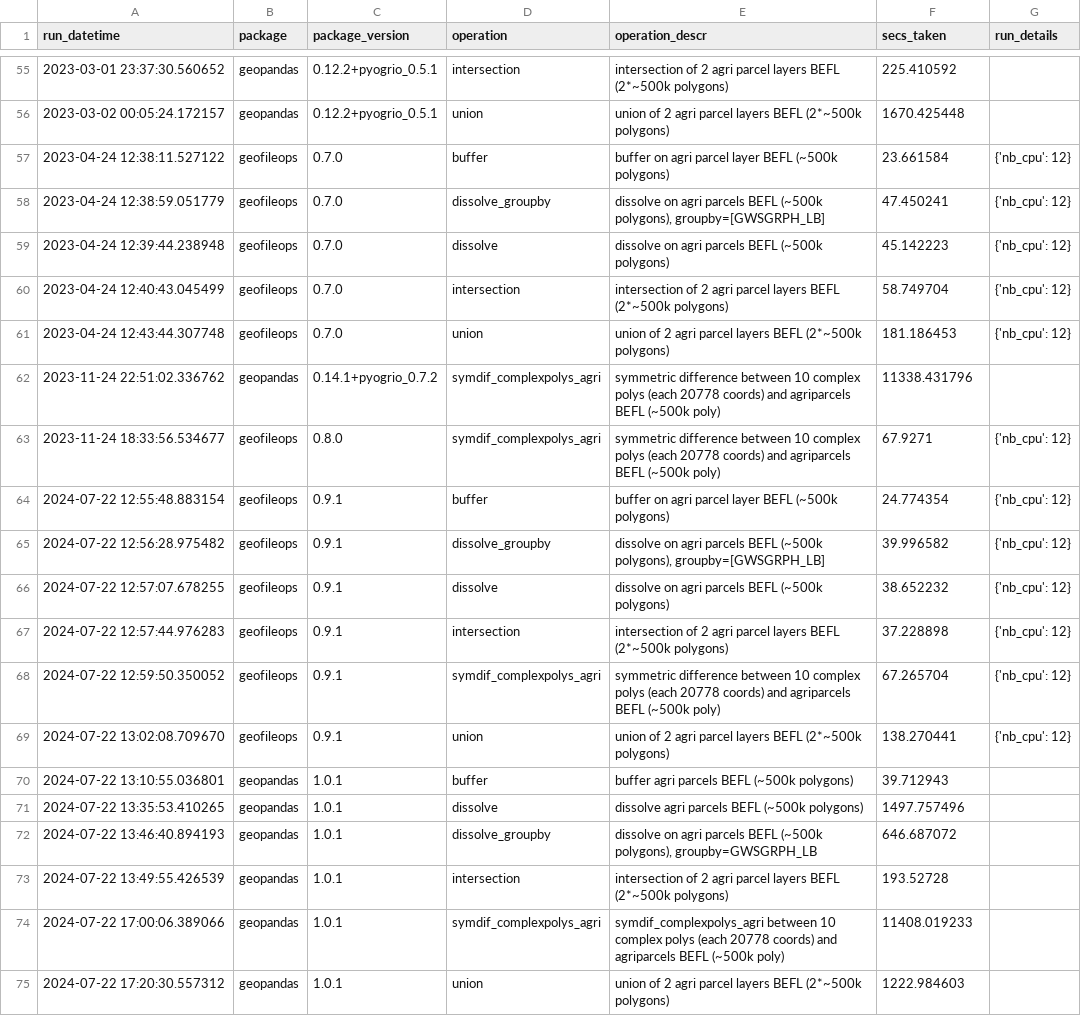
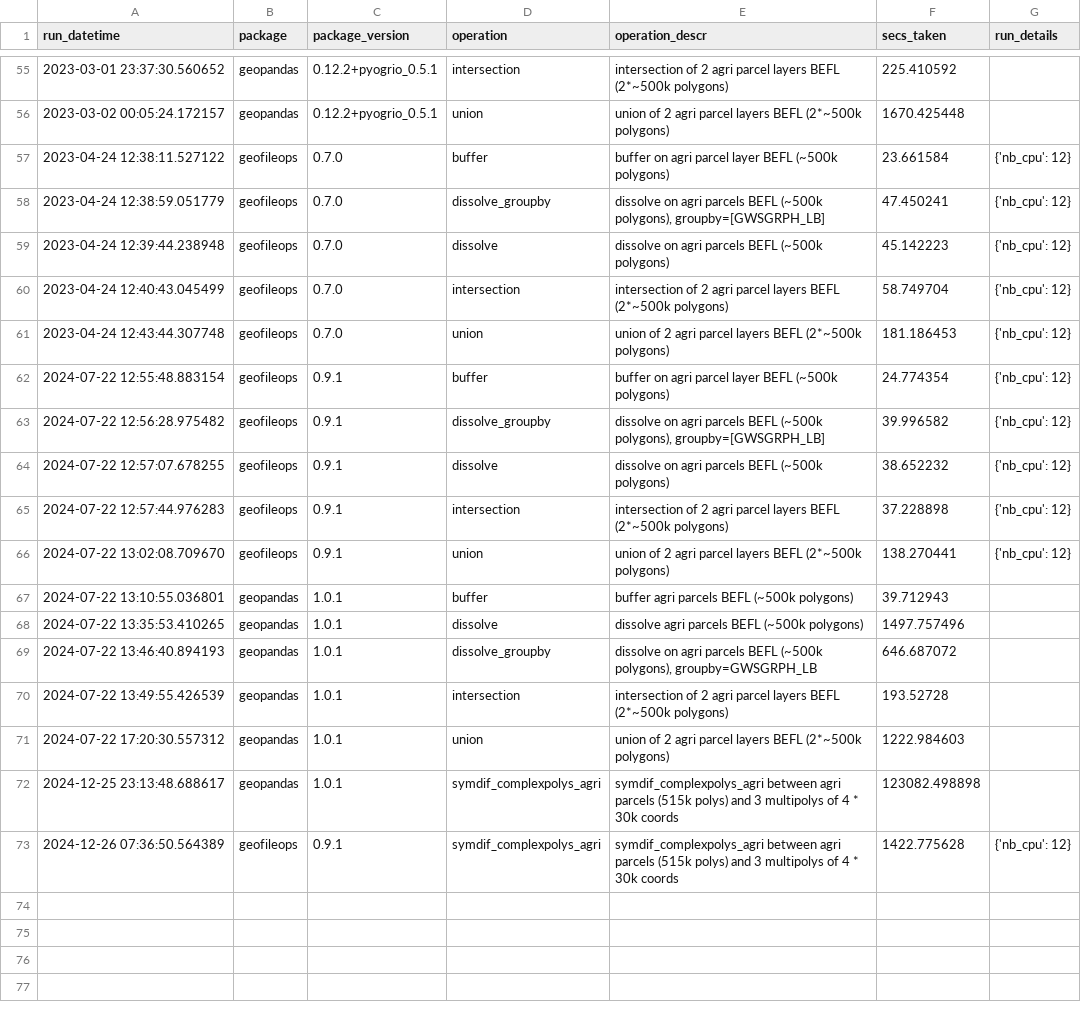
Before and after one commit to geofileops/geobenchmark, a CSV file: results_vector_ops/benchmark_results.csv, drawn as a sheet; only a part is shown, gaps mark what is left out.

Commit message:
ENH: increase complexity of symdif_complexpolys_agri (#48)
To be able to clearly see performance difference between geofileops 0.9.1 and 0.10.0

```diff
--- a/results_vector_ops/benchmark_results.csv
+++ b/results_vector_ops/benchmark_results.csv
@@ -61,4 +61,2 @@ run_datetime,package,package_version,operation,operation_descr,secs_taken,run_de
 2023-04-24 12:43:44.307748,geofileops,0.7.0,union,union of 2 agri parcel layers BEFL (2*~500k polygons),181.186453,{'nb_cpu': 12}
-2023-11-24 22:51:02.336762,geopandas,0.14.1+pyogrio_0.7.2,symdif_complexpolys_agri,symmetric difference between 10 complex polys (each 20778 coords) and agriparcels BEFL (~500k poly),11338.431796,
-2023-11-24 18:33:56.534677,geofileops,0.8.0,symdif_complexpolys_agri,symmetric difference between 10 complex polys (each 20778 coords) and agriparcels BEFL (~500k poly),67.9271,{'nb_cpu': 12}
 2024-07-22 12:55:48.883154,geofileops,0.9.1,buffer,buffer on agri parcel layer BEFL (~500k polygons),24.774354,{'nb_cpu': 12}
@@ -67,3 +65,2 @@ run_datetime,package,package_version,operation,operation_descr,secs_taken,run_de
 2024-07-22 12:57:44.976283,geofileops,0.9.1,intersection,intersection of 2 agri parcel layers BEFL (2*~500k polygons),37.228898,{'nb_cpu': 12}
-2024-07-22 12:59:50.350052,geofileops,0.9.1,symdif_complexpolys_agri,symmetric difference between 10 complex polys (each 20778 coords) and agriparcels BEFL (~500k poly),67.265704,{'nb_cpu': 12}
 2024-07-22 13:02:08.709670,geofileops,0.9.1,union,union of 2 agri parcel layers BEFL (2*~500k polygons),138.270441,{'nb_cpu': 12}
@@ -73,3 +70,4 @@ run_datetime,package,package_version,operation,operation_descr,secs_taken,run_de
 2024-07-22 13:49:55.426539,geopandas,1.0.1,intersection,intersection of 2 agri parcel layers BEFL (2*~500k polygons),193.52728,
-2024-07-22 17:00:06.389066,geopandas,1.0.1,symdif_complexpolys_agri,symdif_complexpolys_agri between 10 complex polys (each 20778 coords) and agriparcels BEFL (~500k poly),11408.019233,
 2024-07-22 17:20:30.557312,geopandas,1.0.1,union,union of 2 agri parcel layers BEFL (2*~500k polygons),1222.984603,
+2024-12-25 23:13:48.688617,geopandas,1.0.1,symdif_complexpolys_agri,symdif_complexpolys_agri between agri parcels (515k polys) and 3 multipolys of 4 * 30k coords,123082.498898,
+2024-12-26 07:36:50.564389,geofileops,0.9.1,symdif_complexpolys_agri,symdif_complexpolys_agri between agri parcels (515k polys) and 3 multipolys of 4 * 30k coords,1422.775628,{'nb_cpu': 12}
```
Also changed, not shown: 7 other files.
